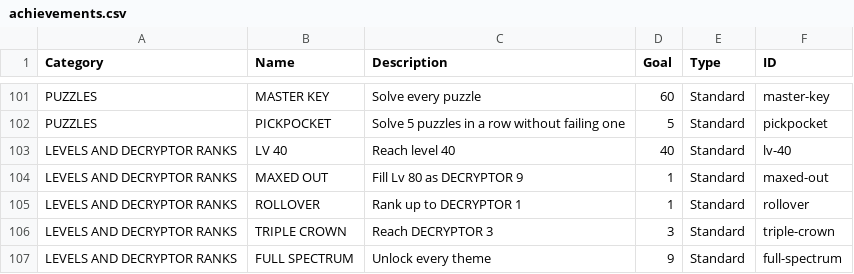
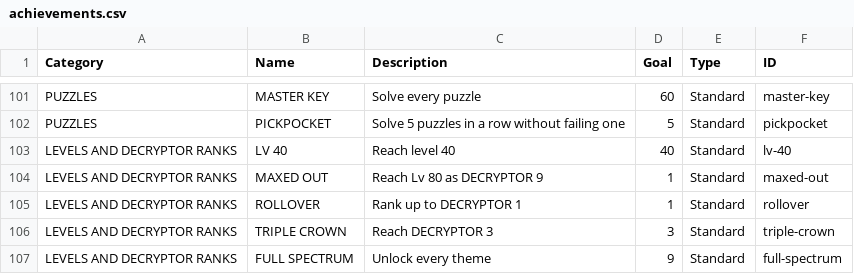
Before and after one commit to EmptyFishTank-JB/ByteFall, a CSV file: docs/achievements.csv, drawn as a sheet; only a part is shown, gaps mark what is left out.

```diff
--- a/docs/achievements.csv
+++ b/docs/achievements.csv
@@ -103,3 +103,3 @@ PUZZLES,PICKPOCKET,Solve 5 puzzles in a row without failing one,5,Standard,pickp
 LEVELS AND DECRYPTOR RANKS,LV 40,Reach level 40,40,Standard,lv-40
-LEVELS AND DECRYPTOR RANKS,MAXED OUT,Fill Lv 80 as DECRYPTOR 9,1,Standard,maxed-out
+LEVELS AND DECRYPTOR RANKS,MAXED OUT,Reach Lv 80 as DECRYPTOR 9,1,Standard,maxed-out
 LEVELS AND DECRYPTOR RANKS,ROLLOVER,Rank up to DECRYPTOR 1,1,Standard,rollover
```
Also changed, not shown: 5 other files.
